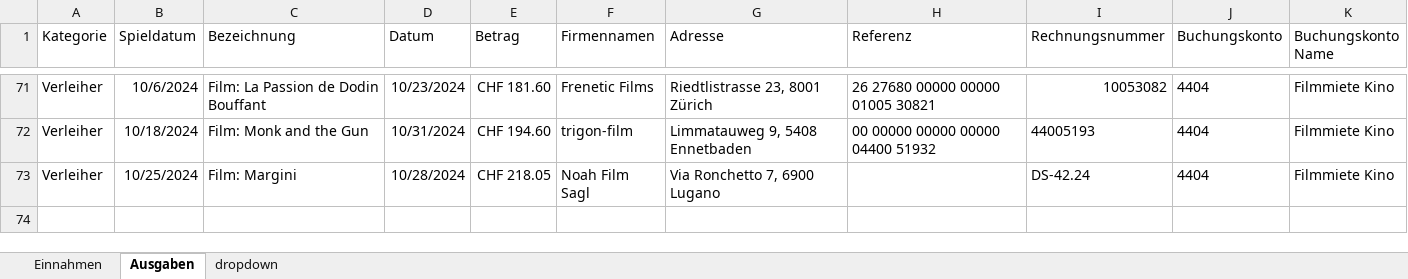
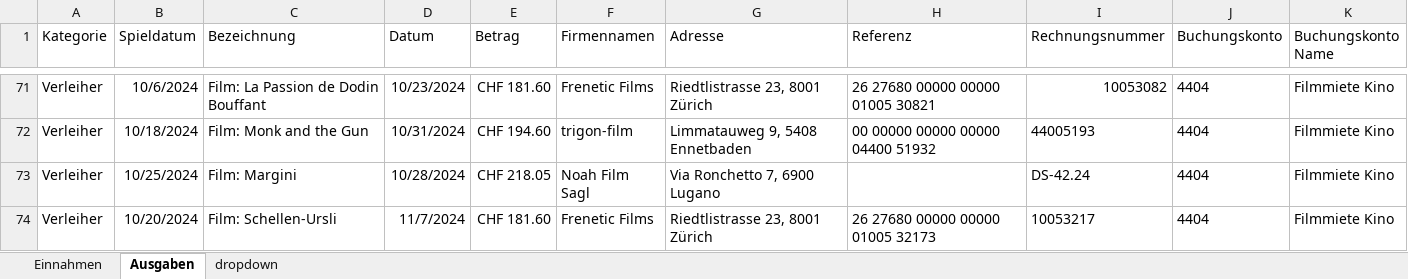
Before and after one commit to slvwagner/Kinoclub, an Excel workbook: Input/Einnahmen und Ausgaben.xlsx, sheet Ausgaben, drawn as a sheet; only a part is shown, gaps mark what is left out; values as stored, in another font and other column widths than the file's, no borders; table styles not drawn; the diff names each change by its address in the sheet, - before the commit and + after, or states it on an @@ line.

```diff
--- a/Input/Einnahmen und Ausgaben.xlsx (sheet Ausgaben)
+++ b/Input/Einnahmen und Ausgaben.xlsx (sheet Ausgaben)
+row 74: Verleiher | 10/20/2024 | Film: Schellen-Ursli | 11/7/2024 | CHF 181.60 | Frenetic Films | Riedtlistrasse 23, 8001 Zürich | 26 27680 00000 00000 01005 32173 | 10053217 | 4404 | Filmmiete Kino
```
Also changed, not shown: sheet Einnahmen, 2 other files.
